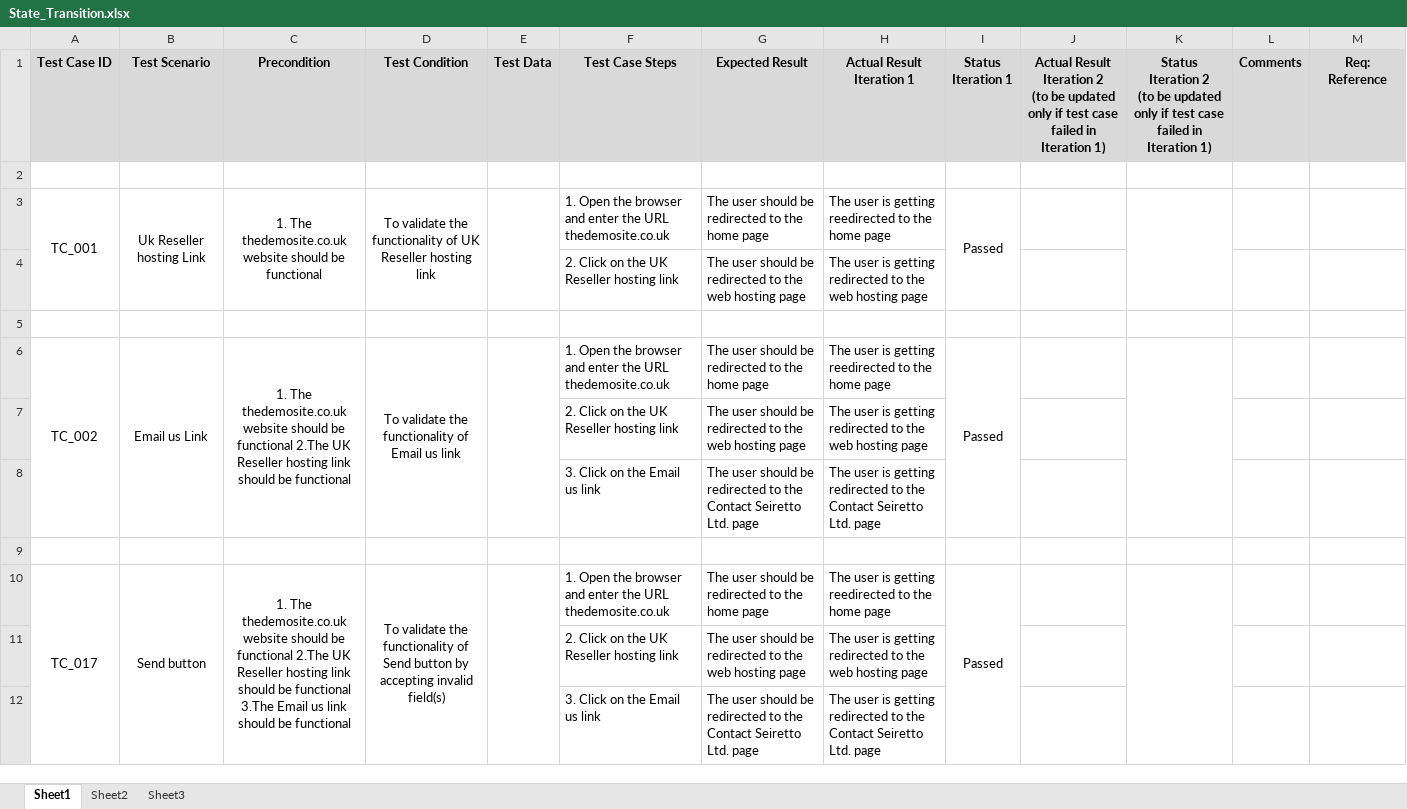
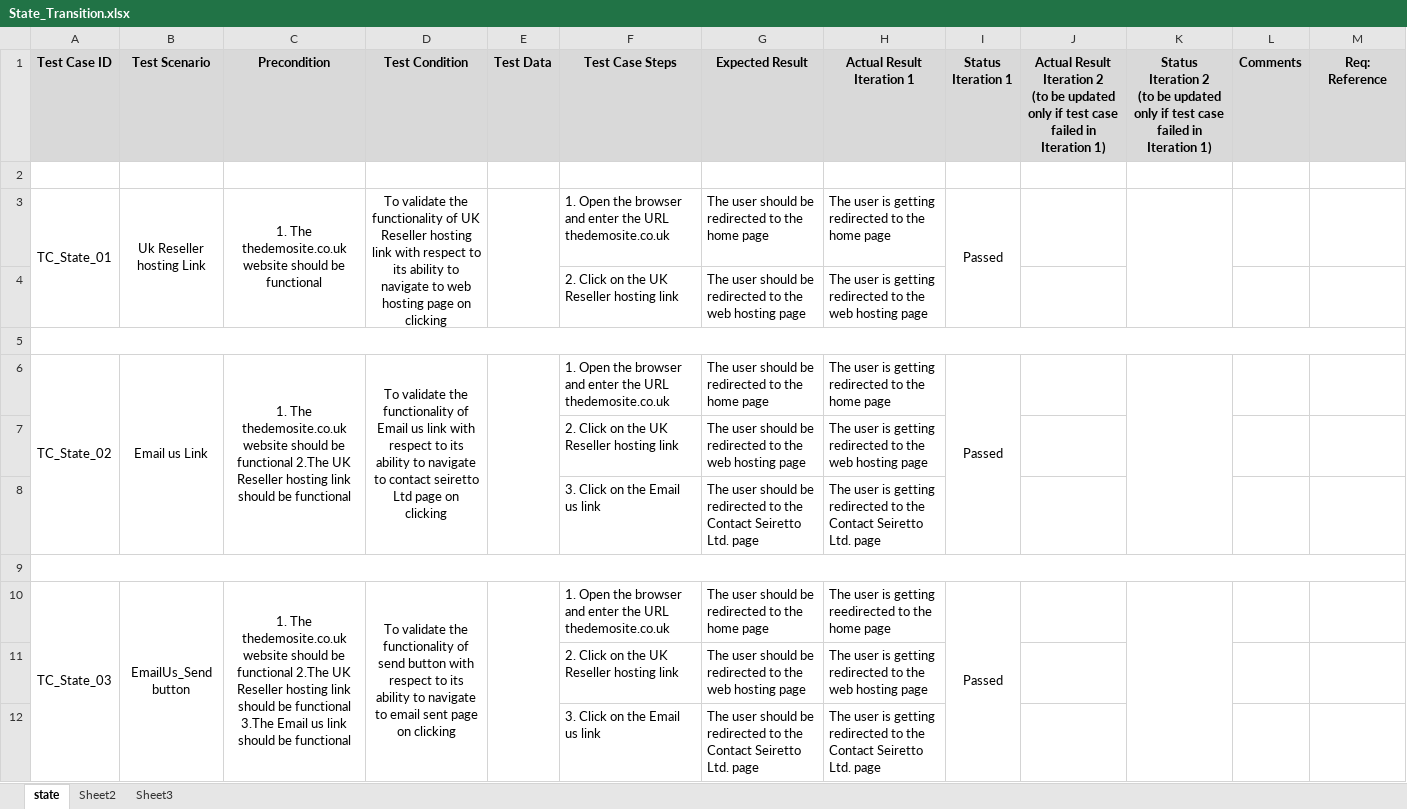
Before and after one commit to PallaviBand/Project, an Excel workbook: State_Transition.xlsx, sheet state, drawn as a sheet; only a part is shown; values as stored, in another font and other column widths than the file's, no borders; conditional formats not drawn; removed rows and columns are numbered as before the commit, all else as after; the diff covers the shown part only; the diff names each change by its address in the sheet, - before the commit and + after, or states it on an @@ line.

Commit message:
Add files via upload

```diff
--- a/State_Transition.xlsx (sheet state)
+++ b/State_Transition.xlsx (sheet state)
-sheet tab: Sheet1
+sheet tab: state
-A3 (Test Case ID): TC_001
+A3 (Test Case ID): TC_State_01
-D3 (Test Condition): …hosting link
+D3 (Test Condition): …hosting link with respect to its ability to navigate to web hosting page on clicking
-H3 (Actual Result Iteration 1): …is getting reedirected to the…
+H3 (Actual Result Iteration 1): …is getting redirected to the…
+A5:M5 merged
-A6 (Test Case ID): TC_002
+A6 (Test Case ID): TC_State_02
-D6 (Test Condition): …us link
+D6 (Test Condition): …us link with respect to its ability to navigate to contact seiretto Ltd page on clicking
-H6 (Actual Result Iteration 1): …is getting reedirected to the…
+H6 (Actual Result Iteration 1): …is getting redirected to the…
+A9:M9 merged
-A10 (Test Case ID): TC_017
+A10 (Test Case ID): TC_State_03
-B10 (Test Scenario): Send button
+B10 (Test Scenario): EmailUs_Send button
-D10 (Test Condition): …functionality of Send button by accepting invalid field(s)
+D10 (Test Condition): …functionality of send button with respect to its ability to navigate to email sent page on clicking
-K10:K13 merged
+K10:K14 merged
```
Also changed, not shown: 77 added rows, 32 removed rows, 2 moved rows, 11 edited cells, cell formats and merged cells elsewhere in this sheet, sheet Sheet2.
